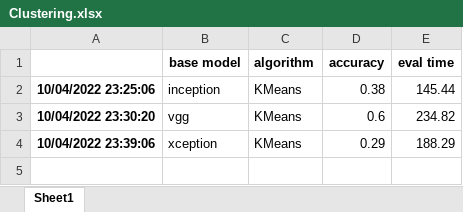
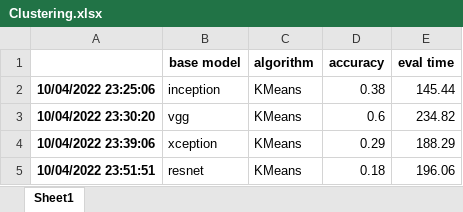
Before and after one commit to vidaldani/MangoGrading, an Excel workbook: informe/tables/Clustering.xlsx, sheet Sheet1, drawn as a sheet; values as stored, in another font and other column widths than the file's, no borders; the diff names each change by its address in the sheet, - before the commit and + after, or states it on an @@ line.

```diff
--- a/informe/tables/Clustering.xlsx (sheet Sheet1)
+++ b/informe/tables/Clustering.xlsx (sheet Sheet1)
+row 5: 10/04/2022 23:51:51 | resnet | KMeans | 0.18 | 196.06
```
Also changed, not shown: 3 other files.
